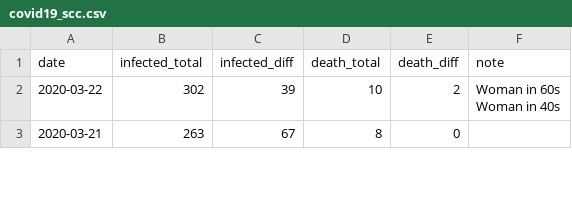
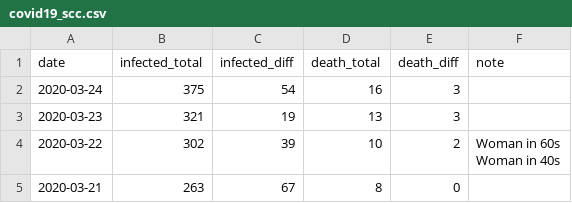
Before and after one commit to jackjlee/covid19_scc, a CSV file: covid19_scc.csv, drawn as a sheet; only a part is shown; the diff names each change by its address in the sheet, - before the commit and + after, or states it on an @@ line.

Commit message:
Updated CSV file with data for 3/23 and 3/24; updated R code to show data for deaths even if no notes provided

```diff
--- a/covid19_scc.csv
+++ b/covid19_scc.csv
+row 2: 2020-03-24 | 375 | 54 | 16 | 3
+row 3: 2020-03-23 | 321 | 19 | 13 | 3
```
Also changed, not shown: 1 other file.
